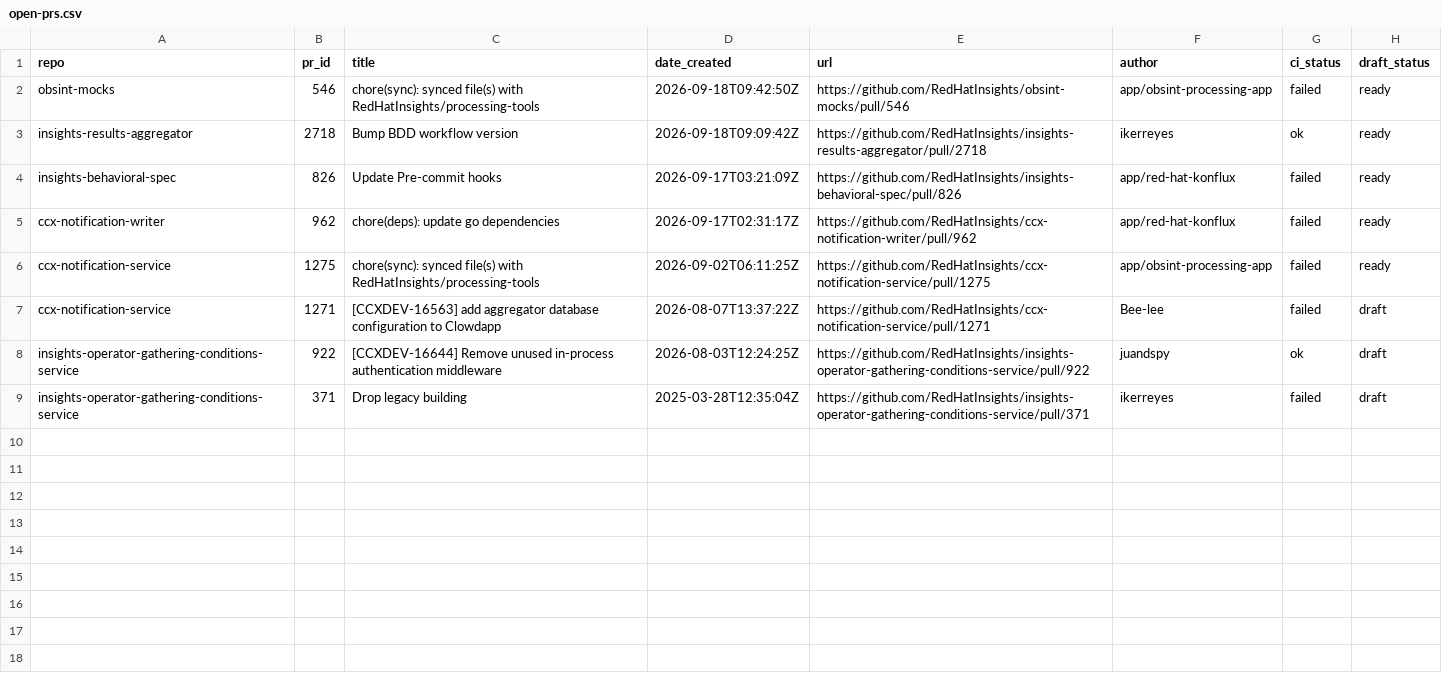
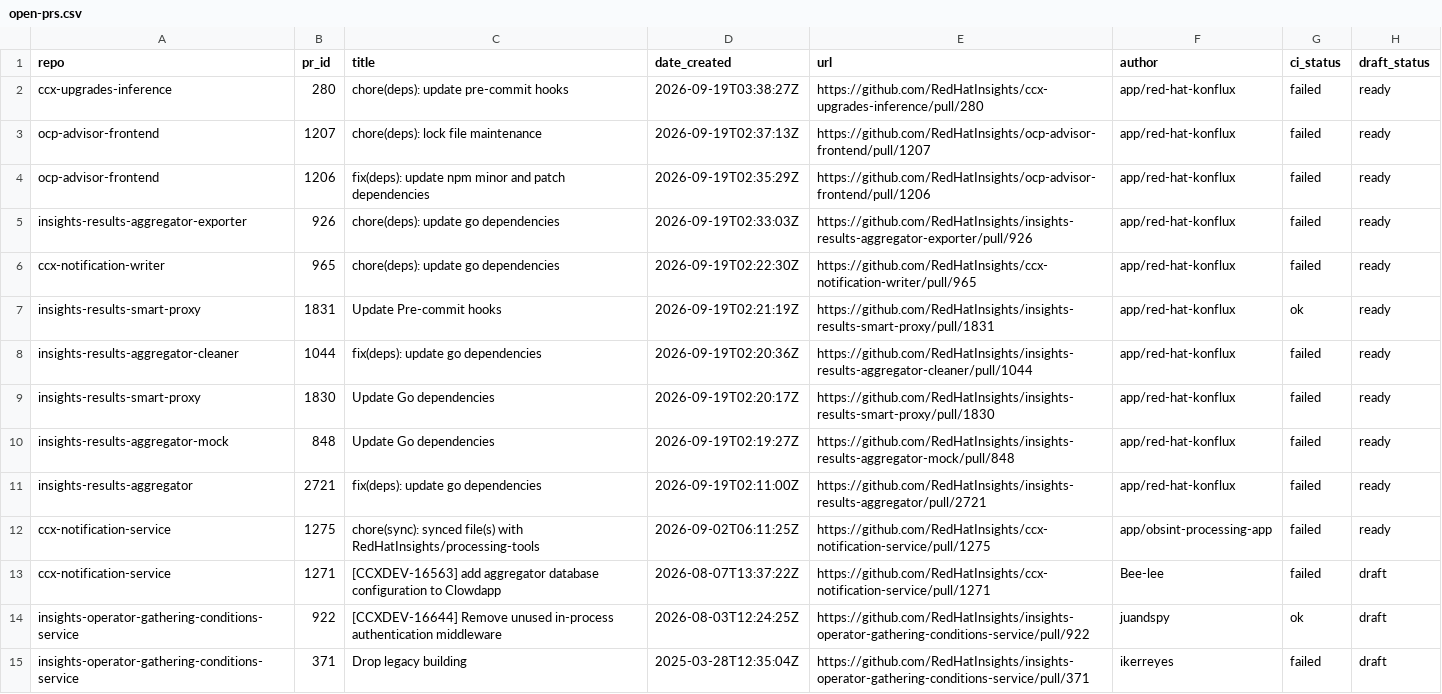
Before and after one commit to RedHatInsights/processing-tools, a CSV file: open_mr_pr/github/open-prs.csv, drawn as a sheet.

```diff
--- a/open_mr_pr/github/open-prs.csv
+++ b/open_mr_pr/github/open-prs.csv
@@ -1,6 +1,12 @@
 repo,pr_id,title,date_created,url,author,ci_status,draft_status
-obsint-mocks,546,chore(sync): synced file(s) with RedHatInsights/processing-tools,2026-09-18T09:42:50Z,https://github.com/RedHatInsights/obsint-mocks/pull/546,app/obsint-processing-app,failed,ready
-insights-results-aggregator,2718,Bump BDD workflow version,2026-09-18T09:09:42Z,https://github.com/RedHatInsights/insights-results-aggregator/pull/2718,ikerreyes,ok,ready
-insights-behavioral-spec,826,Update Pre-commit hooks,2026-09-17T03:21:09Z,https://github.com/RedHatInsights/insights-behavioral-spec/pull/826,app/red-hat-konflux,failed,ready
-ccx-notification-writer,962,chore(deps): update go dependencies,2026-09-17T02:31:17Z,https://github.com/RedHatInsights/ccx-notification-writer/pull/962,app/red-hat-konflux,failed,ready
+ccx-upgrades-inference,280,chore(deps): update pre-commit hooks,2026-09-19T03:38:27Z,https://github.com/RedHatInsights/ccx-upgrades-inference/pull/280,app/red-hat-konflux,failed,ready
+ocp-advisor-frontend,1207,chore(deps): lock file maintenance,2026-09-19T02:37:13Z,https://github.com/RedHatInsights/ocp-advisor-frontend/pull/1207,app/red-hat-konflux,failed,ready
+ocp-advisor-frontend,1206,fix(deps): update npm minor and patch dependencies,2026-09-19T02:35:29Z,https://github.com/RedHatInsights/ocp-advisor-frontend/pull/1206,app/red-hat-konflux,failed,ready
+insights-results-aggregator-exporter,926,chore(deps): update go dependencies,2026-09-19T02:33:03Z,https://github.com/RedHatInsights/insights-results-aggregator-exporter/pull/926,app/red-hat-konflux,failed,ready
+ccx-notification-writer,965,chore(deps): update go dependencies,2026-09-19T02:22:30Z,https://github.com/RedHatInsights/ccx-notification-writer/pull/965,app/red-hat-konflux,failed,ready
+insights-results-smart-proxy,1831,Update Pre-commit hooks,2026-09-19T02:21:19Z,https://github.com/RedHatInsights/insights-results-smart-proxy/pull/1831,app/red-hat-konflux,ok,ready
+insights-results-aggregator-cleaner,1044,fix(deps): update go dependencies,2026-09-19T02:20:36Z,https://github.com/RedHatInsights/insights-results-aggregator-cleaner/pull/1044,app/red-hat-konflux,failed,ready
+insights-results-smart-proxy,1830,Update Go dependencies,2026-09-19T02:20:17Z,https://github.com/RedHatInsights/insights-results-smart-proxy/pull/1830,app/red-hat-konflux,failed,ready
+insights-results-aggregator-mock,848,Update Go dependencies,2026-09-19T02:19:27Z,https://github.com/RedHatInsights/insights-results-aggregator-mock/pull/848,app/red-hat-konflux,failed,ready
+insights-results-aggregator,2721,fix(deps): update go dependencies,2026-09-19T02:11:00Z,https://github.com/RedHatInsights/insights-results-aggregator/pull/2721,app/red-hat-konflux,failed,ready
 ccx-notification-service,1275,chore(sync): synced file(s) with RedHatInsights/processing-tools,2026-09-02T06:11:25Z,https://github.com/RedHatInsights/ccx-notification-service/pull/1275,app/obsint-processing-app,failed,ready
```
Also changed, not shown: 3 other files.
